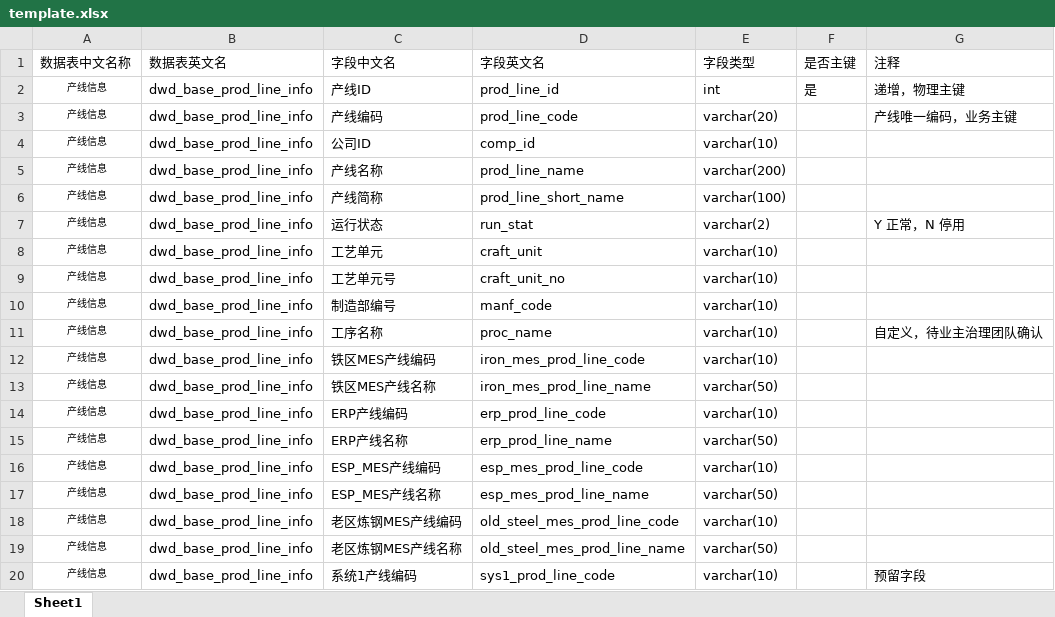
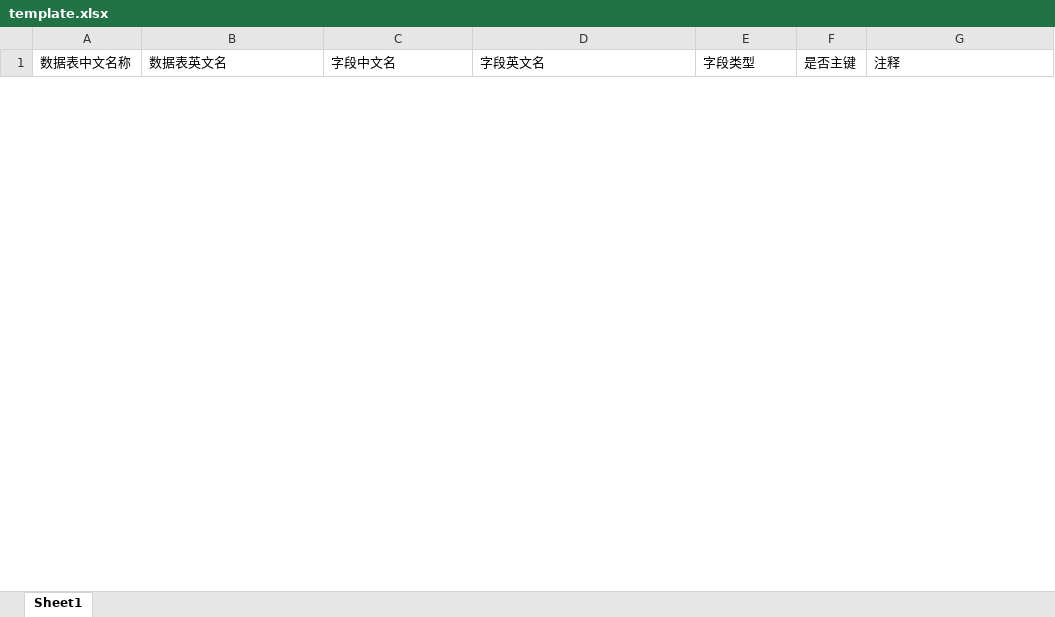
Before and after one commit to tengzhizzz/DataDevTools, an Excel workbook: src/main/resources/CreateTableSQLFile/template.xlsx, sheet Sheet1, drawn as a sheet; only a part is shown; values as stored, in another font and other column widths than the file's, no borders; removed rows and columns are numbered as before the commit, all else as after; the diff covers the shown part only; the diff names each change by its address in the sheet, - before the commit and + after, or states it on an @@ line.

```diff
--- a/src/main/resources/CreateTableSQLFile/template.xlsx (sheet Sheet1)
+++ b/src/main/resources/CreateTableSQLFile/template.xlsx (sheet Sheet1)
-row 2: 产线信息 | dwd_base_prod_line_info | 产线ID | prod_line_id | int | 是 | 递增，物理主键
-row 3: 产线信息 | dwd_base_prod_line_info | 产线编码 | prod_line_code | varchar(20) |  | 产线唯一编码，业务主键
-row 4: 产线信息 | dwd_base_prod_line_info | 公司ID | comp_id | varchar(10)
-row 5: 产线信息 | dwd_base_prod_line_info | 产线名称 | prod_line_name | varchar(200)
-row 6: 产线信息 | dwd_base_prod_line_info | 产线简称 | prod_line_short_name | varchar(100)
-row 7: 产线信息 | dwd_base_prod_line_info | 运行状态 | run_stat | varchar(2) |  | Y 正常，N 停用
-row 8: 产线信息 | dwd_base_prod_line_info | 工艺单元 | craft_unit | varchar(10)
-row 9: 产线信息 | dwd_base_prod_line_info | 工艺单元号 | craft_unit_no | varchar(10)
-row 10: 产线信息 | dwd_base_prod_line_info | 制造部编号 | manf_code | varchar(10)
-row 11: 产线信息 | dwd_base_prod_line_info | 工序名称 | proc_name | varchar(10) |  | 自定义，待业主治理团队确认
-row 12: 产线信息 | dwd_base_prod_line_info | 铁区MES产线编码 | iron_mes_prod_line_code | varchar(10)
-row 13: 产线信息 | dwd_base_prod_line_info | 铁区MES产线名称 | iron_mes_prod_line_name | varchar(50)
-row 14: 产线信息 | dwd_base_prod_line_info | ERP产线编码 | erp_prod_line_code | varchar(10)
-row 15: 产线信息 | dwd_base_prod_line_info | ERP产线名称 | erp_prod_line_name | varchar(50)
-row 16: 产线信息 | dwd_base_prod_line_info | ESP_MES产线编码 | esp_mes_prod_line_code | varchar(10)
-row 17: 产线信息 | dwd_base_prod_line_info | ESP_MES产线名称 | esp_mes_prod_line_name | varchar(50)
-row 18: 产线信息 | dwd_base_prod_line_info | 老区炼钢MES产线编码 | old_steel_mes_prod_line_code | varchar(10)
-row 19: 产线信息 | dwd_base_prod_line_info | 老区炼钢MES产线名称 | old_steel_mes_prod_line_name | varchar(50)
-row 20: 产线信息 | dwd_base_prod_line_info | 系统1产线编码 | sys1_prod_line_code | varchar(10) |  | 预留字段
```
Also changed, not shown: 17 added rows and 23 removed rows elsewhere in this sheet, 5 other files.
